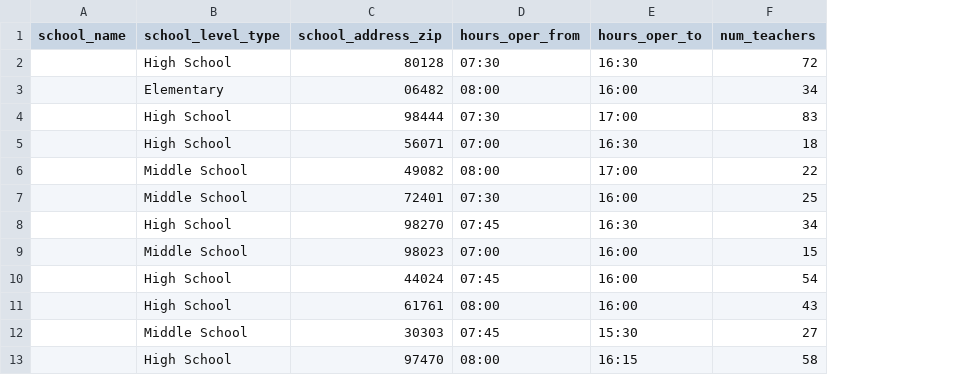
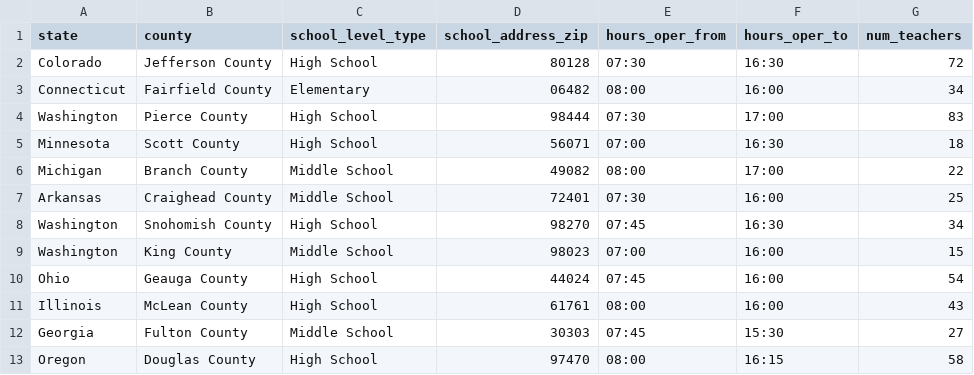
Before and after one commit to agodavarthy/NSV, a CSV file: data/12Samples.csv, drawn as a sheet; only a part is shown; removed rows and columns are numbered as before the commit, all else as after; the diff names each change by its address in the sheet, - before the commit and + after, or states it on an @@ line.

```diff
--- a/data/12Samples.csv
+++ b/data/12Samples.csv
-column A (school_name), empty
+column A (state), rows 2-13: Colorado | Connecticut | Washington | Minnesota | Michigan | Arkansas | Washington | Washington | Ohio | Illinois | Georgia | Oregon
+column B (county), rows 2-13: Jefferson County | Fairfield County | Pierce County | Scott County | Branch County | Craighead County | Snohomish County | King County | Geauga County | McLean County | Fulton County | Douglas County
```
Also changed, not shown: 18 other files.
